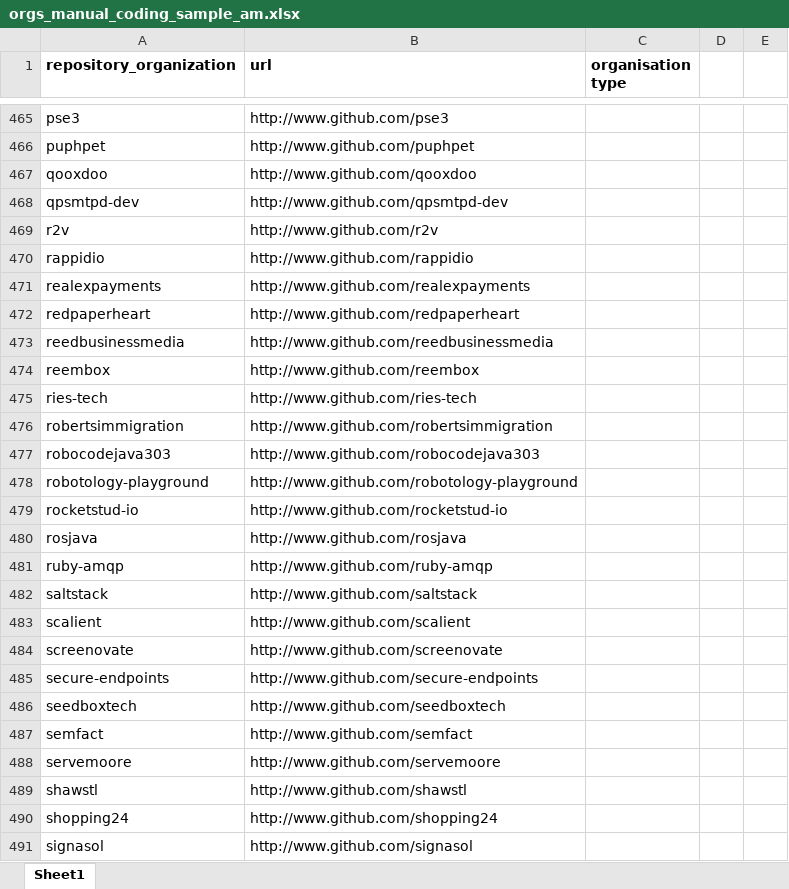
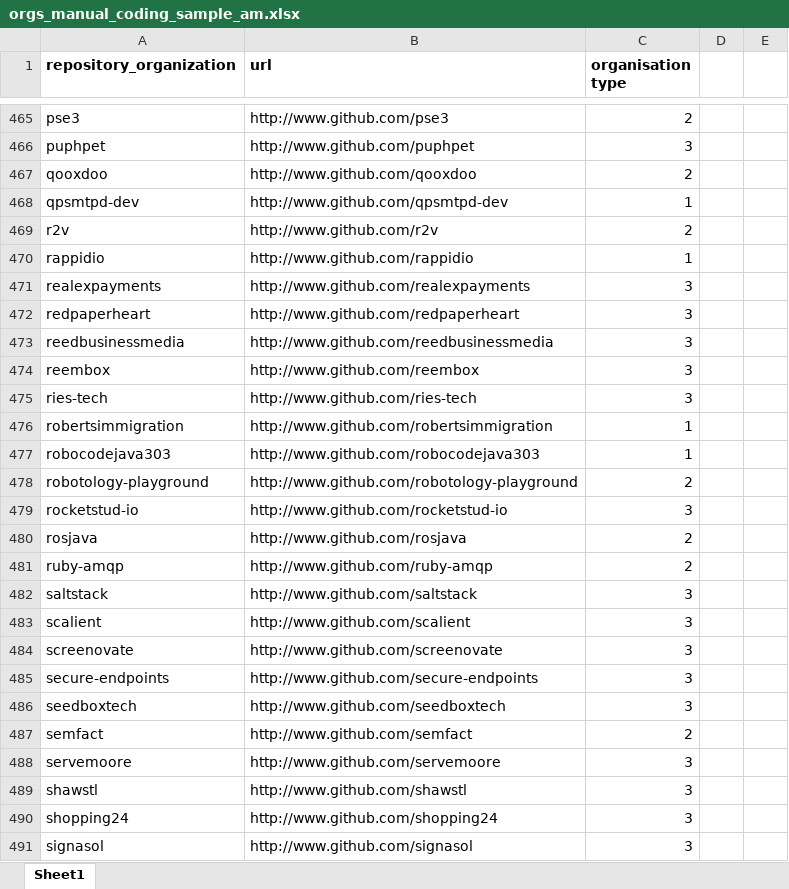
Before and after one commit to metacommunities/metacommunities, an Excel workbook: data/orgs_manual_coding_sample_am.xlsx, sheet Sheet1, drawn as a sheet; only a part is shown, gaps mark what is left out; values as stored, in another font and other column widths than the file's, no borders; the diff covers the shown part only; the diff names each change by its address in the sheet, - before the commit and + after, or states it on an @@ line.

Commit message:
finishing organisation classifications

```diff
--- a/data/orgs_manual_coding_sample_am.xlsx (sheet Sheet1)
+++ b/data/orgs_manual_coding_sample_am.xlsx (sheet Sheet1)
-C465 (organisation type): (empty)
+C465 (organisation type): 2
-C466 (organisation type): (empty)
+C466 (organisation type): 3
-C467 (organisation type): (empty)
+C467 (organisation type): 2
-C468 (organisation type): (empty)
+C468 (organisation type): 1
-C469 (organisation type): (empty)
+C469 (organisation type): 2
-C470 (organisation type): (empty)
+C470 (organisation type): 1
-C471:C475 (organisation type): (empty)
+C471:C475 (organisation type): 3
-C476:C477 (organisation type): (empty)
+C476:C477 (organisation type): 1
-C478 (organisation type): (empty)
+C478 (organisation type): 2
-C479 (organisation type): (empty)
+C479 (organisation type): 3
-C480:C481 (organisation type): (empty)
+C480:C481 (organisation type): 2
-C482:C486 (organisation type): (empty)
+C482:C486 (organisation type): 3
-C487 (organisation type): (empty)
+C487 (organisation type): 2
-C488:C491 (organisation type): (empty)
+C488:C491 (organisation type): 3
```
Also changed, not shown: 90 edited cells elsewhere in this sheet.
